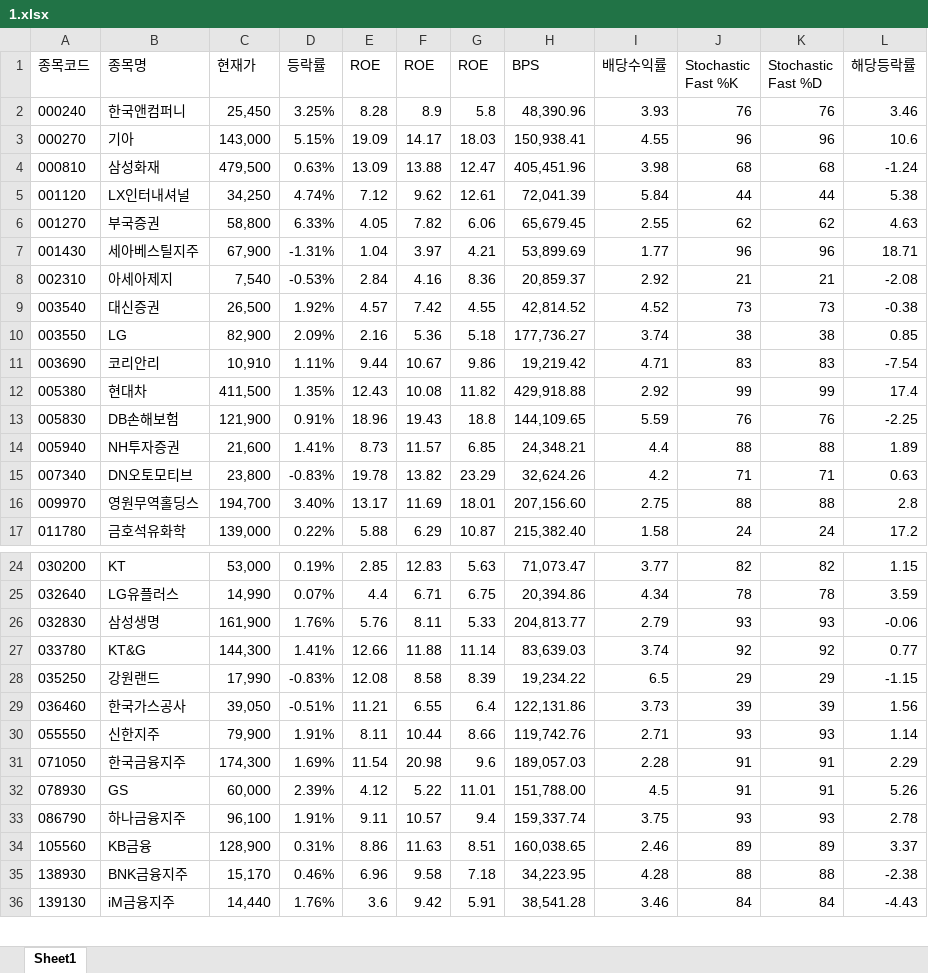
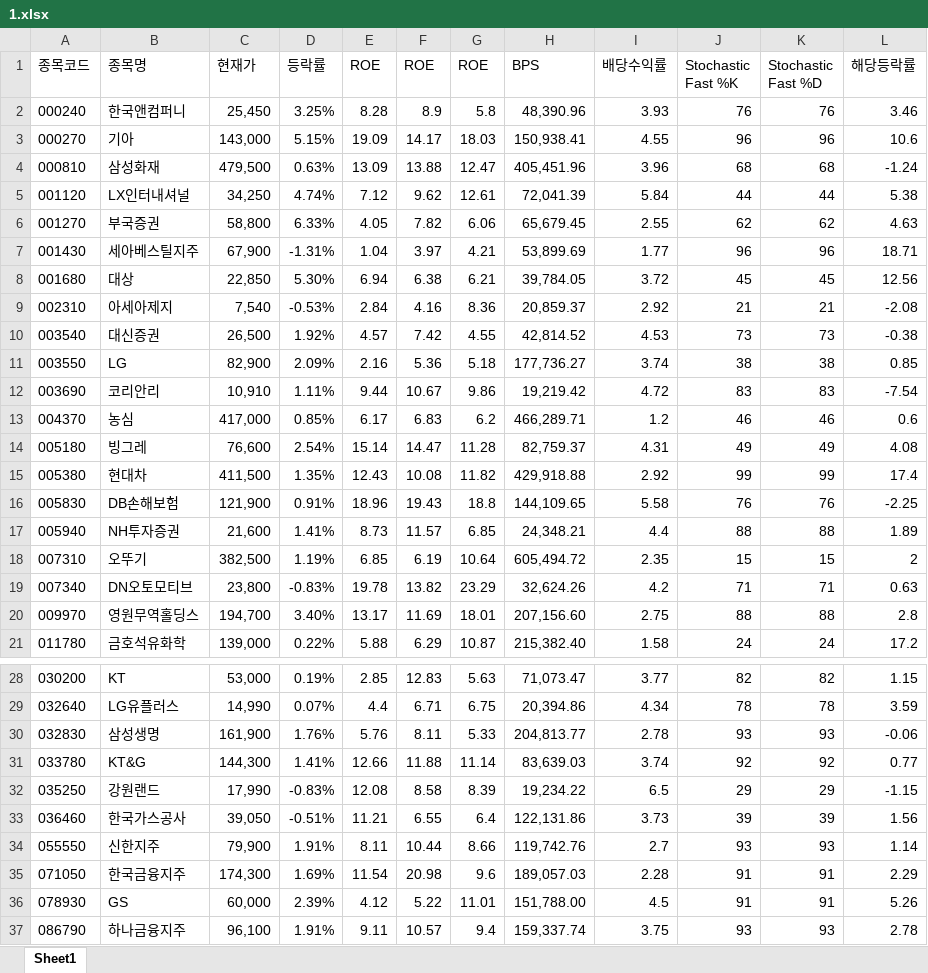
Before and after one commit to ez4happy/DividendGrowth, an Excel workbook: 1.xlsx, sheet Sheet1, drawn as a sheet; only a part is shown, gaps mark what is left out; the shorter side is filled out with more unchanged rows; values as stored, in another font and other column widths than the file's, no borders; addresses are those after the commit; the diff names each change by its address in the sheet, - before the commit and + after, or states it on an @@ line.

Commit message:
Add files via upload

```diff
--- a/1.xlsx (sheet Sheet1)
+++ b/1.xlsx (sheet Sheet1)
-I4 (배당수익률): 3.98
+I4 (배당수익률): 3.96
+row 8: 001680 | 대상 | 22,850 | 5.30% | 6.94 | 6.38 | 6.21 | 39,784.05 | 3.72 | 45 | 45 | 12.56
-I10 (배당수익률): 4.52
+I10 (배당수익률): 4.53
-I12 (배당수익률): 4.71
+I12 (배당수익률): 4.72
+row 13: 004370 | 농심 | 417,000 | 0.85% | 6.17 | 6.83 | 6.2 | 466,289.71 | 1.2 | 46 | 46 | 0.6
+row 14: 005180 | 빙그레 | 76,600 | 2.54% | 15.14 | 14.47 | 11.28 | 82,759.37 | 4.31 | 49 | 49 | 4.08
-I16 (배당수익률): 5.59
+I16 (배당수익률): 5.58
+row 18: 007310 | 오뚜기 | 382,500 | 1.19% | 6.85 | 6.19 | 10.64 | 605,494.72 | 2.35 | 15 | 15 | 2
-I30 (배당수익률): 2.79
+I30 (배당수익률): 2.78
-I34 (배당수익률): 2.71
+I34 (배당수익률): 2.7
```
